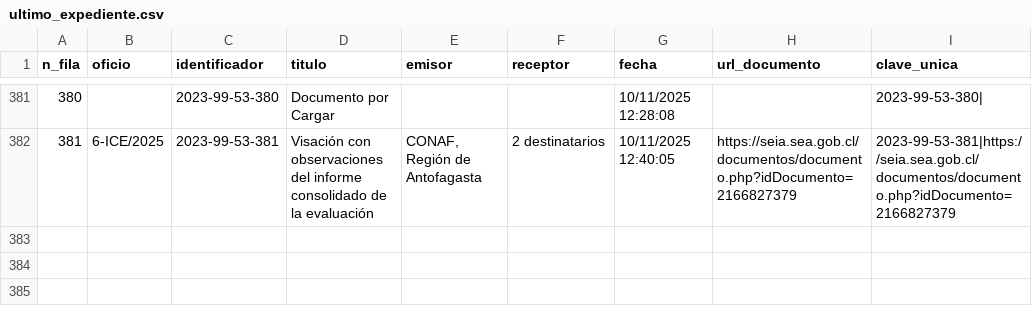
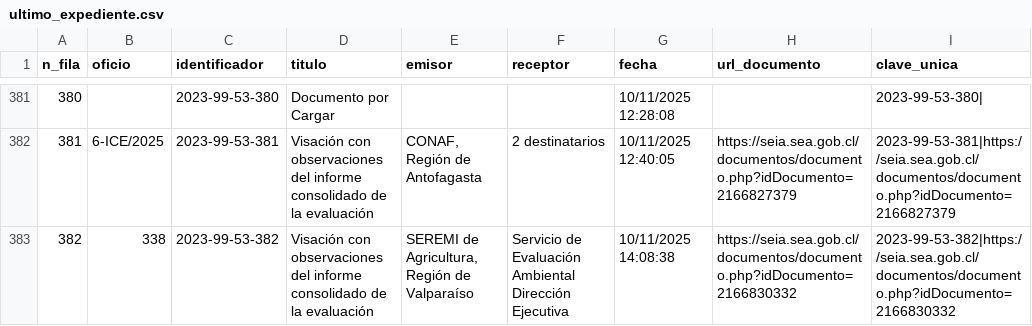
Before and after one commit to giraggio/alertascnx, a CSV file: ultimo_expediente.csv, drawn as a sheet; only a part is shown, gaps mark what is left out; the diff names each change by its address in the sheet, - before the commit and + after, or states it on an @@ line.

```diff
--- a/ultimo_expediente.csv
+++ b/ultimo_expediente.csv
+row 383: 382 | 338 | 2023-99-53-382 | Visación con observaciones del informe consolidado de la evaluación | SEREMI de Agricultura, Región de Valparaíso | Servicio de Evaluación Ambiental Dirección Ejecutiva | 10/11/2025 14:08:38 | https://seia.sea.gob.cl/documentos/documento.php?idDocumento=2166830332 | 2023-99-53-382|https://seia.sea.gob.cl/documentos/documento.php?idDocumento=2166830332
```
